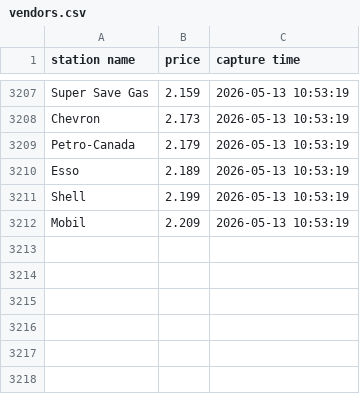
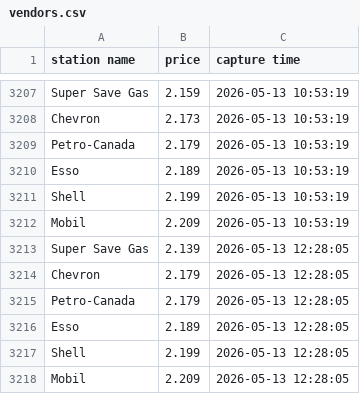
Before and after one commit to yung2004/gaspricetracker, a CSV file: data/richmond/vendors.csv, drawn as a sheet; only a part is shown, gaps mark what is left out.

```diff
--- a/data/richmond/vendors.csv
+++ b/data/richmond/vendors.csv
@@ -3212 +3212,7 @@ Shell,2.199,2026-05-13 10:53:19
 Mobil,2.209,2026-05-13 10:53:19
+Super Save Gas,2.139,2026-05-13 12:28:05
+Chevron,2.179,2026-05-13 12:28:05
+Petro-Canada,2.179,2026-05-13 12:28:05
+Esso,2.189,2026-05-13 12:28:05
+Shell,2.199,2026-05-13 12:28:05
+Mobil,2.209,2026-05-13 12:28:05
```
Also changed, not shown: data/richmond/avg.csv, public/data/richmond/avg.csv, 1 other file.
